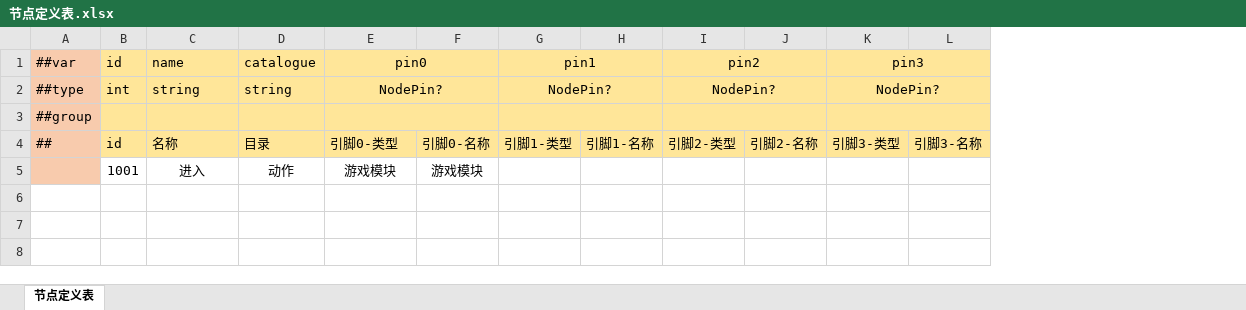
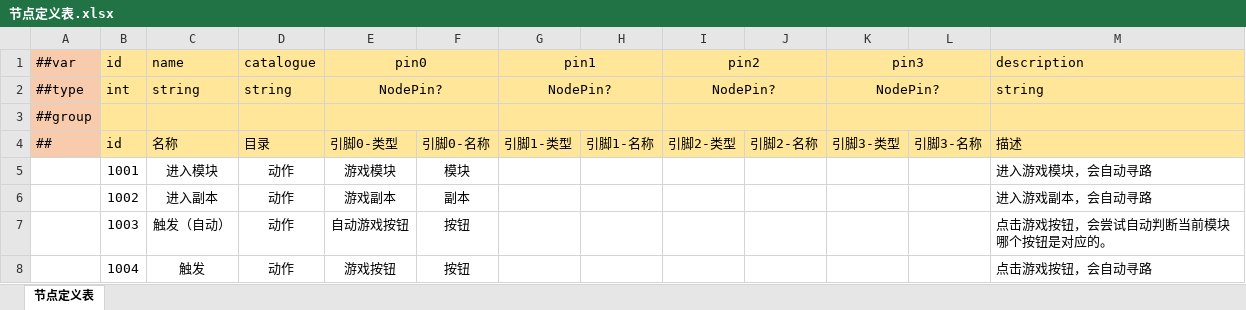
Before and after one commit to fuyouawa/mt-game-assistant, an Excel workbook: datatables/datas/节点定义表.xlsx, sheet 节点定义表, drawn as a sheet; values as stored, in another font and other column widths than the file's, no borders; the diff names each change by its address in the sheet, - before the commit and + after, or states it on an @@ line.

```diff
--- a/datatables/datas/节点定义表.xlsx (sheet 节点定义表)
+++ b/datatables/datas/节点定义表.xlsx (sheet 节点定义表)
+column M, rows 1-5: description | string |  | 描述 | 进入游戏模块，会自动寻路
-A5 fill: #F8CBAD
+A5 fill: none
-C5: 进入
+C5: 进入模块
-F5: 游戏模块
+F5: 模块
+row 6:  | 1002 | 进入副本 | 动作 | 游戏副本 | 副本 |  |  |  |  |  |  | 进入游戏副本，会自动寻路
+row 7:  | 1003 | 触发（自动） | 动作 | 自动游戏按钮 | 按钮 |  |  |  |  |  |  | 点击游戏按钮，会尝试自动判断当前模块哪个按钮是对应的。
+row 8:  | 1004 | 触发 | 动作 | 游戏按钮 | 按钮 |  |  |  |  |  |  | 点击游戏按钮，会自动寻路
```
Also changed, not shown: datatables/datas/__tables__.xlsx, datatables/datas/游戏模块定义表.xlsx, 7 other files.
